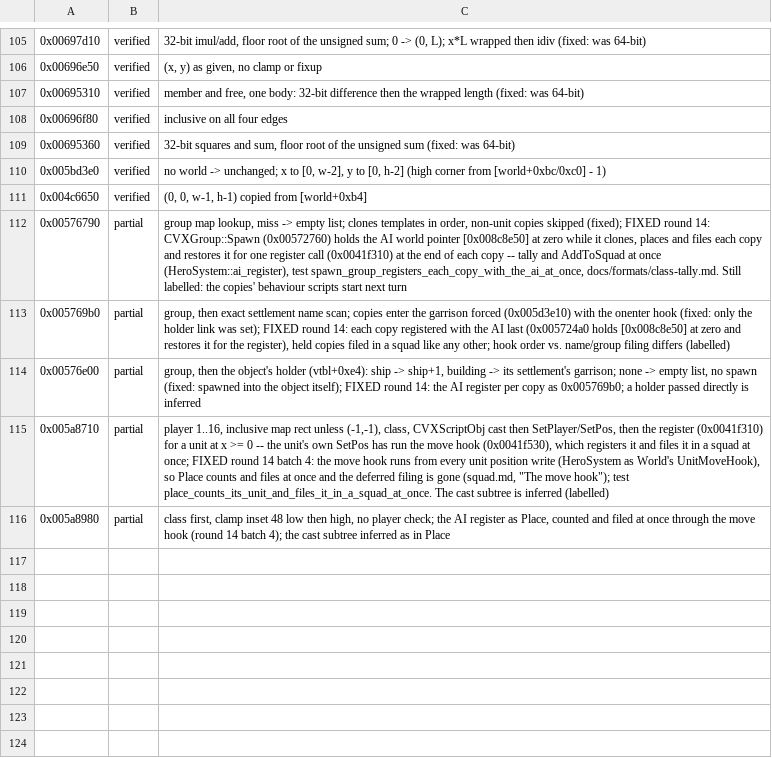
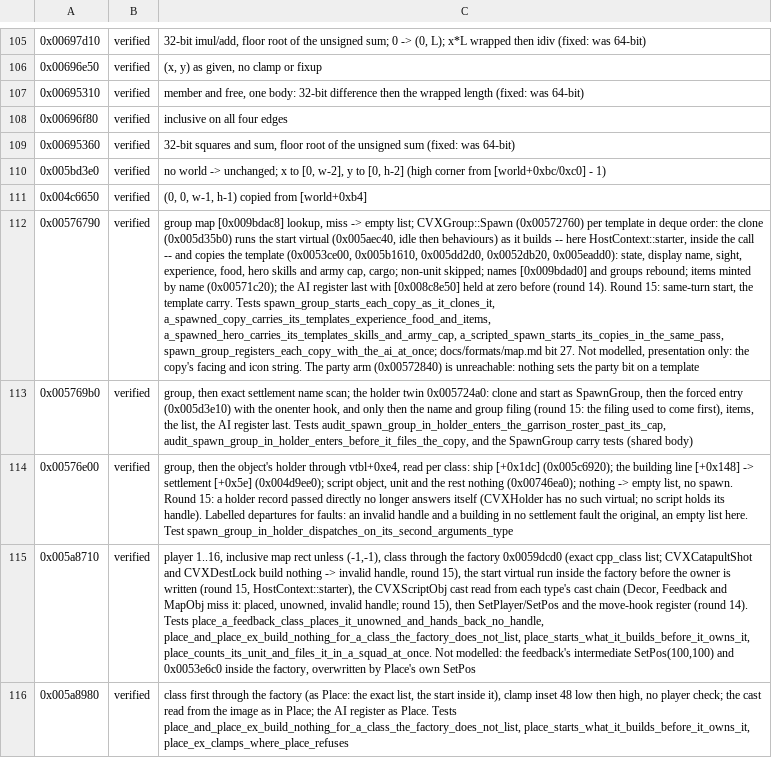
Before and after one commit to alesdi/imperivm-reforged, a TSV file: docs/audit/status/world_host-1.tsv, drawn as a sheet; only a part is shown, gaps mark what is left out; the diff names each change by its address in the sheet, - before the commit and + after, or states it on an @@ line.

```diff
--- a/docs/audit/status/world_host-1.tsv
+++ b/docs/audit/status/world_host-1.tsv
-B112:B116: partial
+B112:B116: verified
-C112: group map lookup, miss -> empty list; clones templates in order, non-unit copies skipped (fixed); FIXED round 14: CVXGroup::Spawn (0x00572760) holds the AI world pointer [0x008c8e50] at zero while it clones, places and files each copy and restores it for one register call (0x0041f310) at the end of each copy -- tally and AddToSquad at once (HeroSystem::ai_register), test spawn_group_registers_each_copy_with_the_ai_at_once, docs/formats/class-tally.md. Still labelled: the copies' behaviour scripts start next turn
+C112: group map [0x009bdac8] lookup, miss -> empty list; CVXGroup::Spawn (0x00572760) per template in deque order: the clone (0x005d35b0) runs the start virtual (0x005aec40, idle then behaviours) as it builds -- here HostContext::starter, inside the call -- and copies the template (0x0053ce00, 0x005b1610, 0x005dd2d0, 0x0052db20, 0x005eadd0): state, display name, sight, experience, food, hero skills and army cap, cargo; non-unit skipped; names [0x009bdad0] and groups rebound; items minted by name (0x00571c20); the AI register last with [0x008c8e50] held at zero before (round 14). Round 15: same-turn start, the template carry. Tests spawn_group_starts_each_copy_as_it_clones_it, a_spawned_copy_carries_its_templates_experience_food_and_items, a_spawned_hero_carries_its_templates_skills_and_army_cap, a_scripted_spawn_starts_its_copies_in_the_same_pass, spawn_group_registers_each_copy_with_the_ai_at_once; docs/formats/map.md bit 27. Not modelled, presentation only: the copy's facing and icon string. The party arm (0x00572840) is unreachable: nothing sets the party bit on a template
-C113: …name scan; copies enter the garrison forced (0x005d3e10) with the onenter hook (fixed: only the holder link was set); FIXED round 14: each copy registered with the AI last (0x005724a0 holds [0x008c8e50] at zero and restores it for the register), held copies filed in a squad like any other; hook order vs. name/group filing differs (labelled)
+C113: …name scan; the holder twin 0x005724a0: clone and start as SpawnGroup, then the forced entry (0x005d3e10) with the onenter hook, and only then the name and group filing (round 15: the filing used to come first), items, the list, the AI register last. Tests audit_spawn_group_in_holder_enters_the_garrison_roster_past_its_cap, audit_spawn_group_in_holder_enters_before_it_files_the_copy, and the SpawnGroup carry tests (shared body)
-C114: …object's holder (vtbl+0xe4): ship -> ship+1, building -> its settlement's garrison; none -> empty list, no spawn (fixed: spawned into the object itself); FIXED round 14: the AI register per copy as 0x005769b0; a holder passed directly is inferred
+C114: …object's holder through vtbl+0xe4, read per class: ship [+0x1dc] (0x005c6920); the building line [+0x148] -> settlement [+0x5e] (0x004d9ee0); script object, unit and the rest nothing (0x00746ea0); nothing -> empty list, no spawn. Round 15: a holder record passed directly no longer answers itself (CVXHolder has no such virtual; no script holds its handle). Labelled departures for faults: an invalid handle and a building in no settlement fault the original, an empty list here. Test spawn_group_in_holder_dispatches_on_its_second_arguments_type
-C115: …unless (-1,-1), class, CVXScriptObj cast then SetPlayer/SetPos, then the register (0x0041f310) for a unit at x >= 0 -- the unit's own SetPos has run the move hook (0x0041f530), which registers it and files it in a squad at once; FIXED round 14 batch 4: the move hook runs from every unit position write (HeroSystem as World's UnitMoveHook), so Place counts and files at once and the deferred filing is gone (squad.md, "The move hook"); test place_counts_its_unit_and_files_it_in_a_squad_at_once. The cast subtree is inferred (labelled)
+C115: …unless (-1,-1), class through the factory 0x0059dcd0 (exact cpp_class list; CVXCatapultShot and CVXDestLock build nothing -> invalid handle, round 15), the start virtual run inside the factory before the owner is written (round 15, HostContext::starter), the CVXScriptObj cast read from each type's cast chain (Decor, Feedback and MapObj miss it: placed, unowned, invalid handle; round 15), then SetPlayer/SetPos and the move-hook register (round 14). Tests place_a_feedback_class_places_it_unowned_and_hands_back_no_handle, place_and_place_ex_build_nothing_for_a_class_the_factory_does_not_list, place_starts_what_it_builds_before_it_owns_it, place_counts_its_unit_and_files_it_in_a_squad_at_once. Not modelled: the feedback's intermediate SetPos(100,100) and 0x0053e6c0 inside the factory, overwritten by Place's own SetPos
-C116: class first, clamp inset 48 low then high, no player check; the AI register as Place, counted and filed at once through the move hook (round 14 batch 4); the cast subtree inferred as in Place
+C116: class first through the factory (as Place: the exact list, the start inside it), clamp inset 48 low then high, no player check; the cast read from the image as in Place; the AI register as Place. Tests place_and_place_ex_build_nothing_for_a_class_the_factory_does_not_list, place_starts_what_it_builds_before_it_owns_it, place_ex_clamps_where_place_refuses
```
Also changed, not shown: 9 other files.
